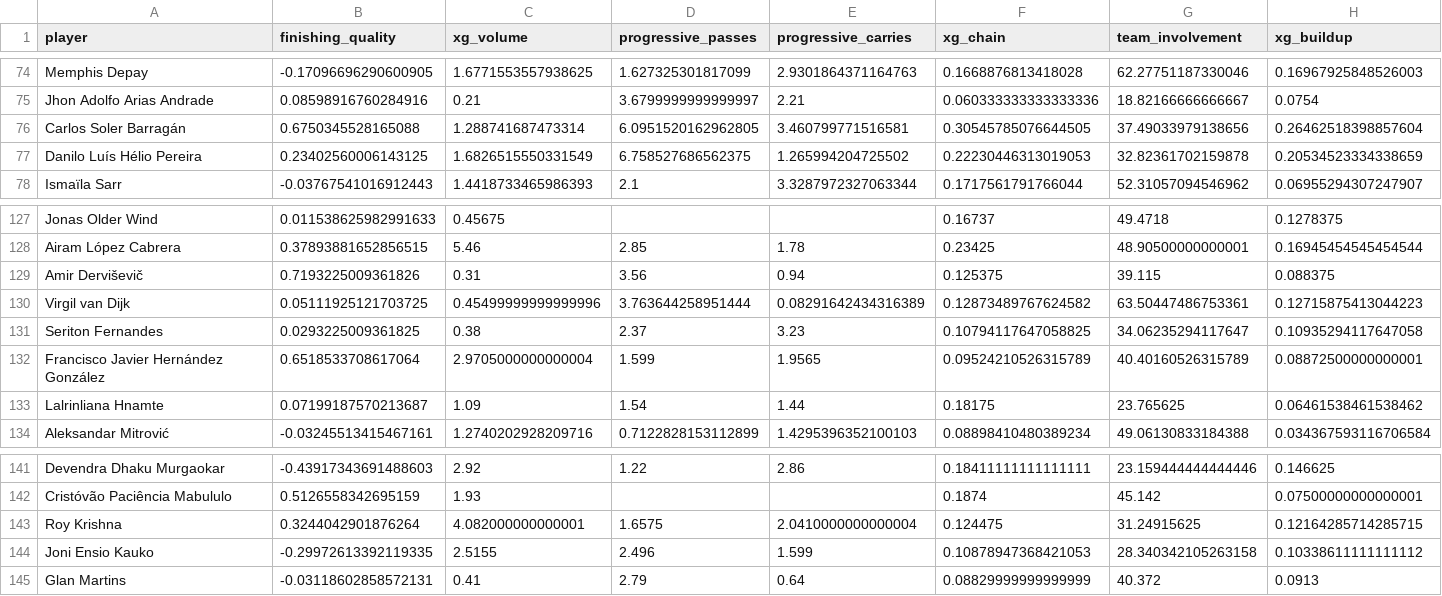
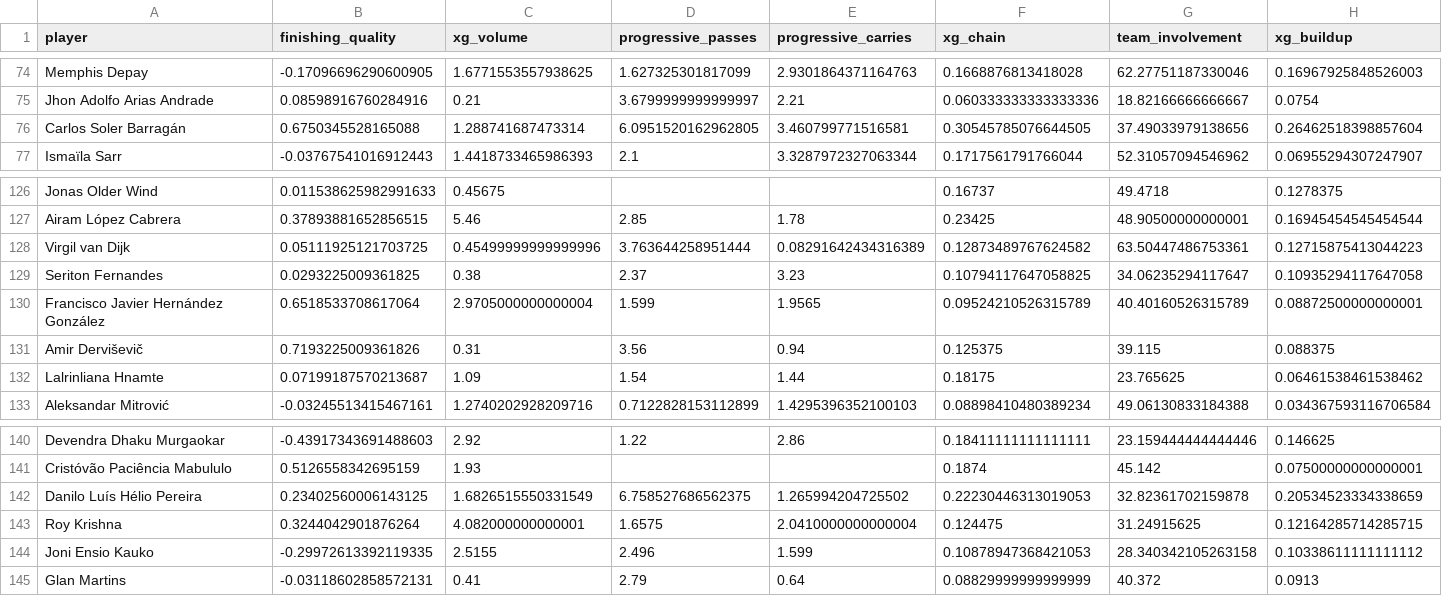
Before and after one commit to soh364/soccer-analytics-capstone-XOh, a CSV file: processed/player_quality_scores_final.csv, drawn as a sheet; only a part is shown, gaps mark what is left out; removed rows and columns are numbered as before the commit, all else as after; rows hold the shown columns only; the diff names each change by its address in the sheet, - before the commit and + after, or states it on an @@ line.

```diff
--- a/processed/player_quality_scores_final.csv
+++ b/processed/player_quality_scores_final.csv
-row 77: Danilo Luís Hélio Pereira | 0.23402560006143125 | 1.6826515550331549 | 6.758527686562375 | 1.265994204725502 | 0.22230446313019053 | 32.82361702159878 | 0.20534523334338659
-row 129: Amir Derviševič | 0.7193225009361826 | 0.31 | 3.56 | 0.94 | 0.125375 | 39.115 | 0.088375
+row 131: Amir Derviševič | 0.7193225009361826 | 0.31 | 3.56 | 0.94 | 0.125375 | 39.115 | 0.088375
+row 142: Danilo Luís Hélio Pereira | 0.23402560006143125 | 1.6826515550331549 | 6.758527686562375 | 1.265994204725502 | 0.22230446313019053 | 32.82361702159878 | 0.20534523334338659
```
Also changed, not shown: processed/tournament_profiles_8d_2022_24.csv, 6 other files.
